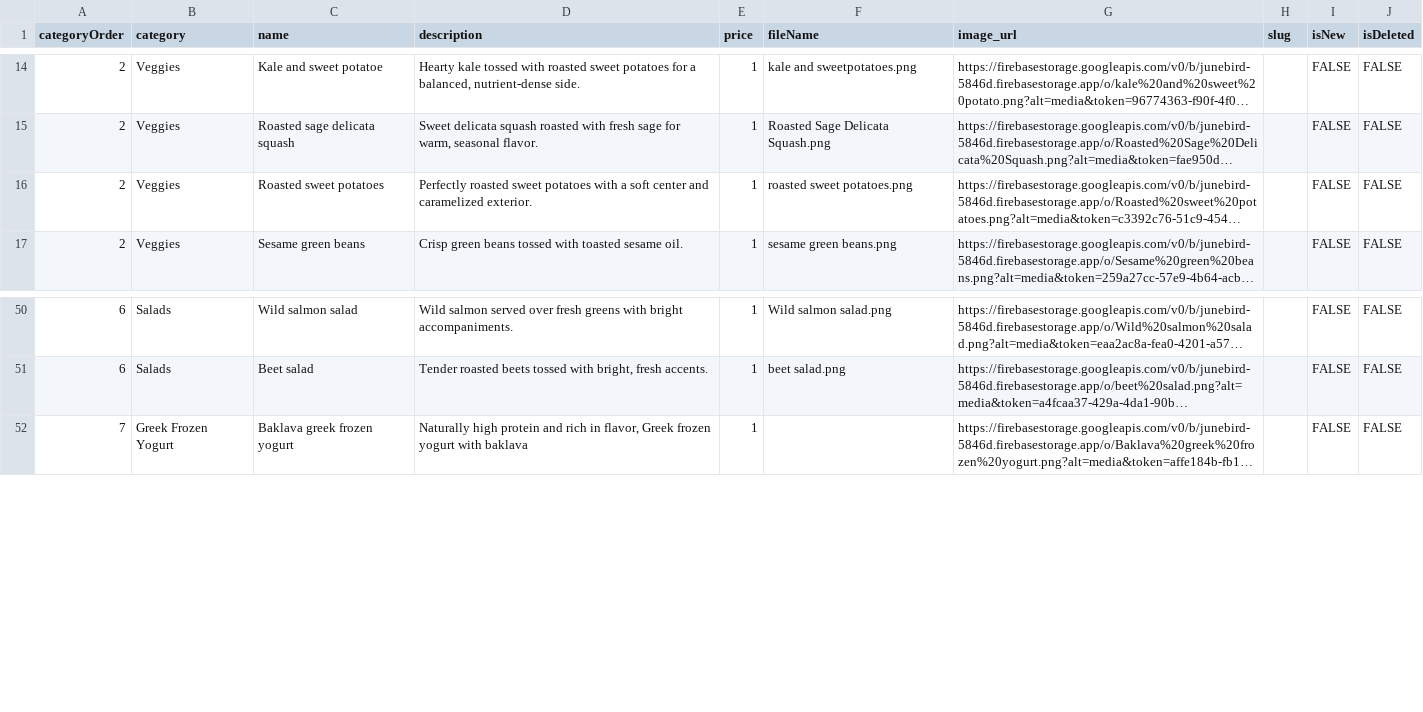
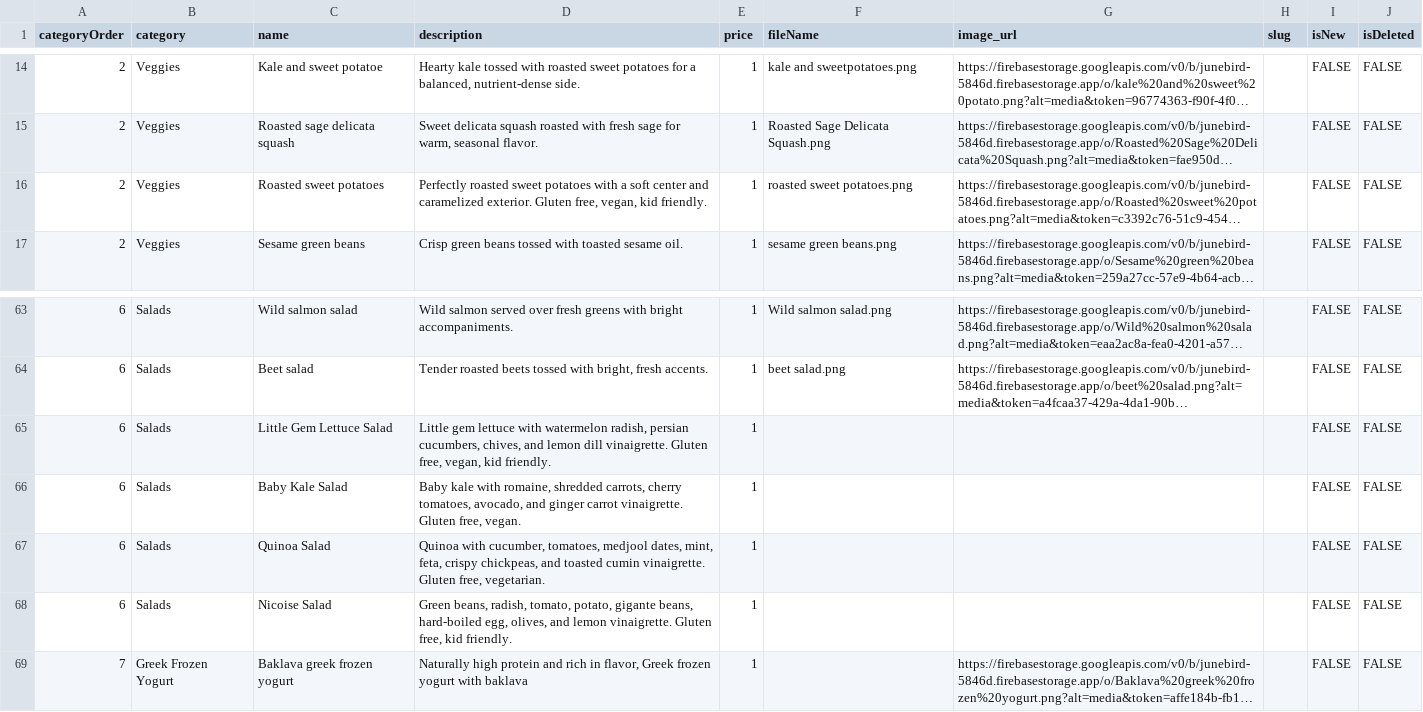
Before and after one commit to megrose/junebird, a CSV file: scripts/Working menu - Sheet1.csv, drawn as a sheet; only a part is shown, gaps mark what is left out; long unchanged cells end in …; the diff covers the shown part only; the diff names each change by its address in the sheet, - before the commit and + after, or states it on an @@ line.

```diff
--- a/scripts/Working menu - Sheet1.csv
+++ b/scripts/Working menu - Sheet1.csv
-D16 (description): …caramelized exterior.
+D16 (description): …caramelized exterior. Gluten free, vegan, kid friendly.
+row 65: 6 | Salads | Little Gem Lettuce Salad | Little gem lettuce with watermelon radish, persian cucumbers, chives, and lemon dill vinaigrette. Gluten free, vegan, kid friendly. | 1 |  |  |  | FALSE | FALSE
+row 66: 6 | Salads | Baby Kale Salad | Baby kale with romaine, shredded carrots, cherry tomatoes, avocado, and ginger carrot vinaigrette. Gluten free, vegan. | 1 |  |  |  | FALSE | FALSE
+row 67: 6 | Salads | Quinoa Salad | Quinoa with cucumber, tomatoes, medjool dates, mint, feta, crispy chickpeas, and toasted cumin vinaigrette. Gluten free, vegetarian. | 1 |  |  |  | FALSE | FALSE
+row 68: 6 | Salads | Nicoise Salad | Green beans, radish, tomato, potato, gigante beans, hard-boiled egg, olives, and lemon vinaigrette. Gluten free, kid friendly. | 1 |  |  |  | FALSE | FALSE
```
Also changed, not shown: 13 added rows and 5 edited cells elsewhere in this file.
